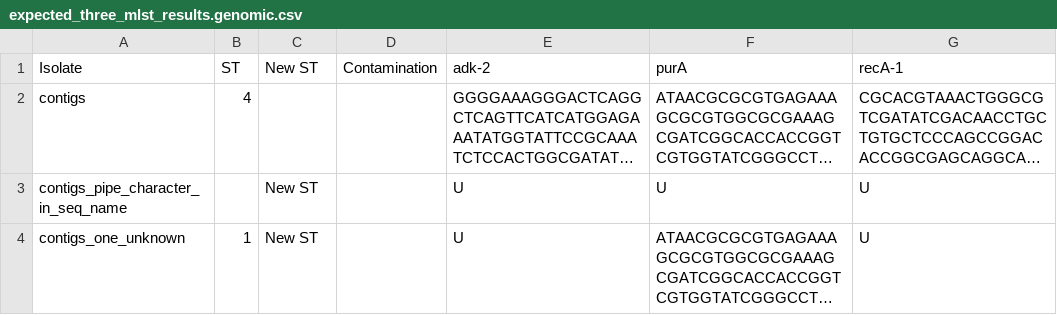
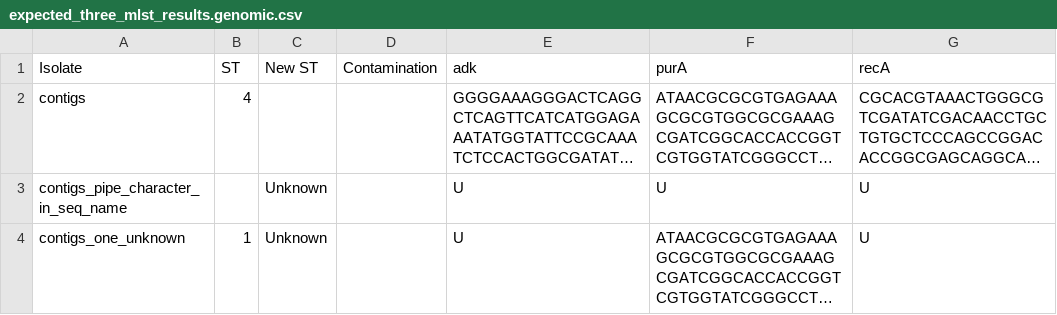
Before and after one commit to sanger-pathogens/mlst_check, a CSV file: t/data/expected_three_mlst_results.genomic.csv, drawn as a sheet; long unchanged cells end in …; the diff names each change by its address in the sheet, - before the commit and + after, or states it on an @@ line.

```diff
--- a/t/data/expected_three_mlst_results.genomic.csv
+++ b/t/data/expected_three_mlst_results.genomic.csv
-E1: adk-2
+E1: adk
-G1: recA-1
+G1: recA
-C3:C4 (New ST): New ST
+C3:C4 (New ST): Unknown
```
Also changed, not shown: t/data/expected_two_mlst_results.genomic.csv, 10 other files.
